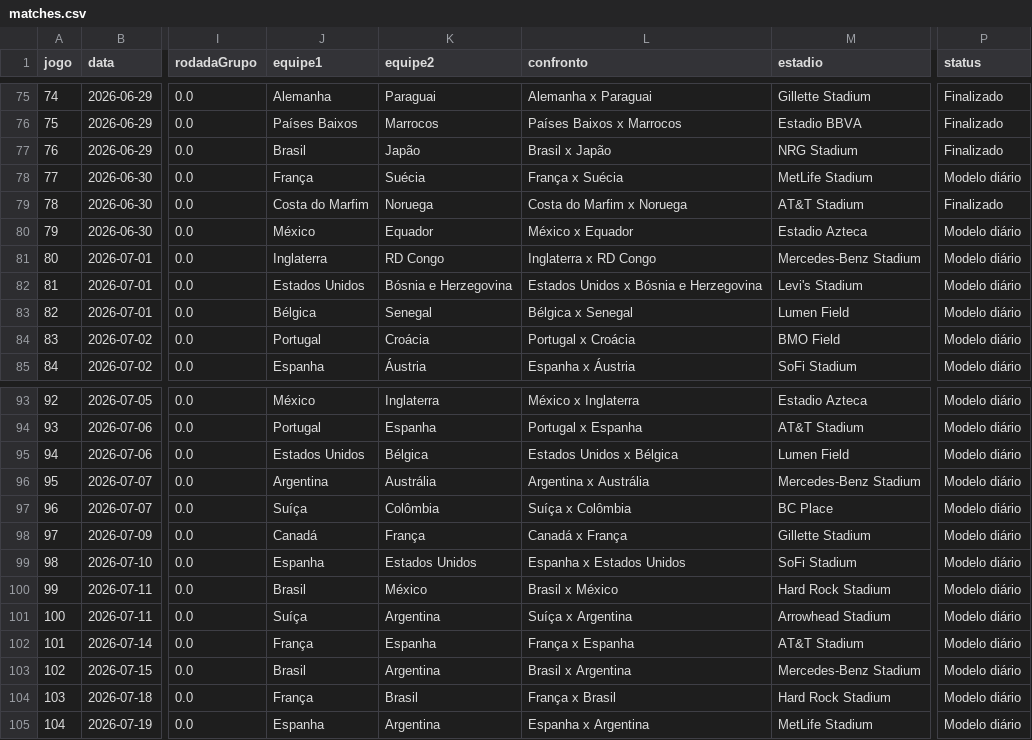
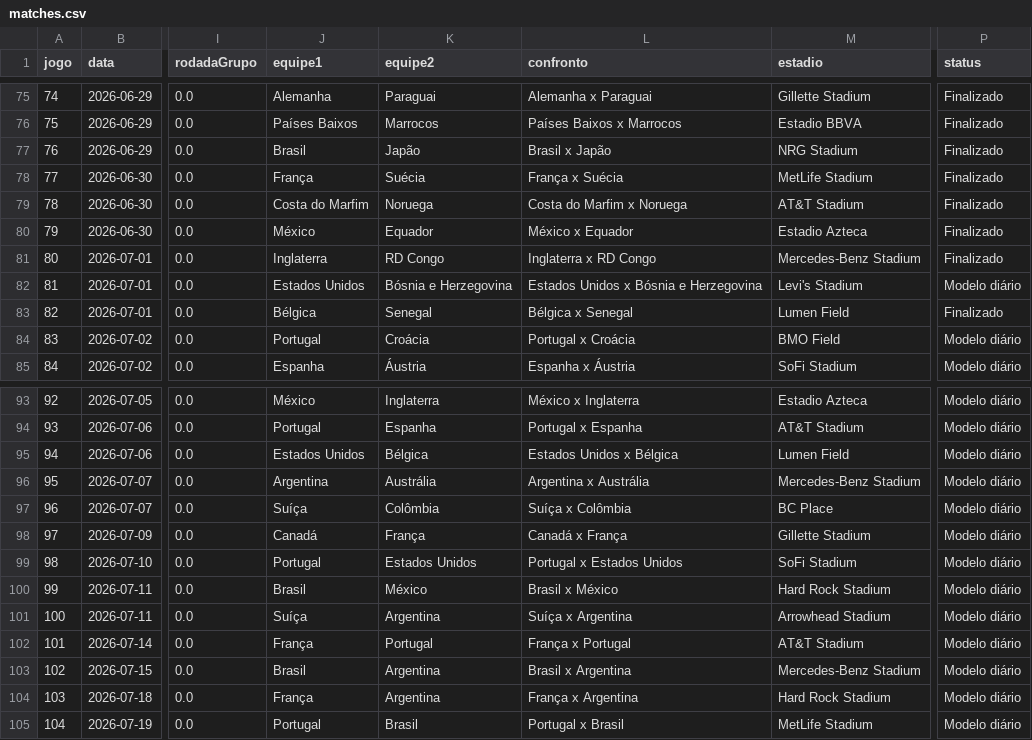
Before and after one commit to Lguirelli/tabela-copa, a CSV file: data/database/matches.csv, drawn as a sheet; only a part is shown, gaps mark what is left out; the diff names each change by its address in the sheet, - before the commit and + after, or states it on an @@ line.

```diff
--- a/data/database/matches.csv
+++ b/data/database/matches.csv
-P78 (status): Modelo diário
+P78 (status): Finalizado
-P80:P81 (status): Modelo diário
+P80:P81 (status): Finalizado
-P83 (status): Modelo diário
+P83 (status): Finalizado
-J99 (equipe1): Espanha
+J99 (equipe1): Portugal
-L99 (confronto): Espanha x Estados Unidos
+L99 (confronto): Portugal x Estados Unidos
-K102 (equipe2): Espanha
+K102 (equipe2): Portugal
-L102 (confronto): França x Espanha
+L102 (confronto): França x Portugal
-K104 (equipe2): Brasil
+K104 (equipe2): Argentina
-L104 (confronto): França x Brasil
+L104 (confronto): França x Argentina
-J105 (equipe1): Espanha
+J105 (equipe1): Portugal
-K105 (equipe2): Argentina
+K105 (equipe2): Brasil
-L105 (confronto): Espanha x Argentina
+L105 (confronto): Portugal x Brasil
```
Also changed, not shown: data/matches.csv, data/modelo_diario/estado_times_dia_a_dia.csv, 10 other files.
